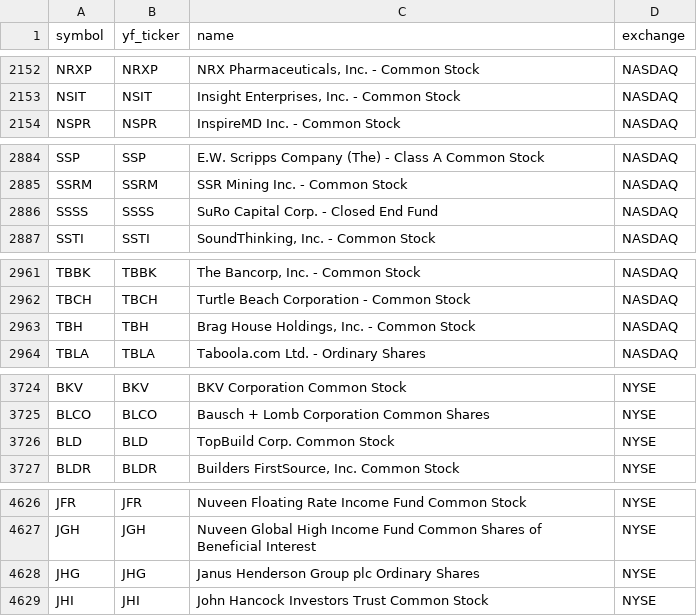
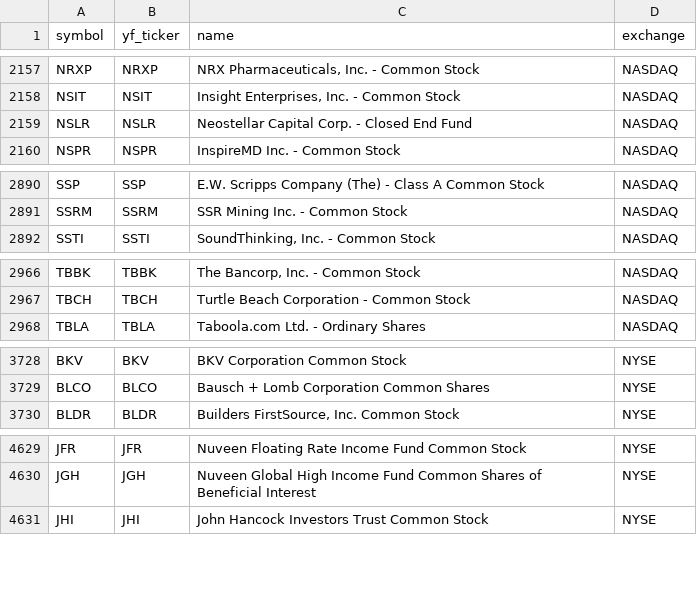
Before and after one commit to Aditya100704/nse-bse-momentum-scanner, a CSV file: data/universe_us.csv, drawn as a sheet; only a part is shown, gaps mark what is left out; the diff covers the shown part only.

```diff
--- a/data/universe_us.csv
+++ b/data/universe_us.csv
@@ -2153,2 +2158,3 @@ NRXP,NRXP,"NRX Pharmaceuticals, Inc. - Common Stock",NASDAQ
 NSIT,NSIT,"Insight Enterprises, Inc. - Common Stock",NASDAQ
+NSLR,NSLR,Neostellar Capital Corp. - Closed End Fund,NASDAQ
 NSPR,NSPR,InspireMD Inc. - Common Stock,NASDAQ
@@ -2885,3 +2891,2 @@ SSP,SSP,E.W. Scripps Company (The) - Class A Common Stock,NASDAQ
 SSRM,SSRM,SSR Mining Inc. - Common Stock,NASDAQ
-SSSS,SSSS,SuRo Capital Corp. - Closed End Fund,NASDAQ
 SSTI,SSTI,"SoundThinking, Inc. - Common Stock",NASDAQ
@@ -2962,3 +2967,2 @@ TBBK,TBBK,"The Bancorp, Inc. - Common Stock",NASDAQ
 TBCH,TBCH,Turtle Beach Corporation - Common Stock,NASDAQ
-TBH,TBH,"Brag House Holdings, Inc. - Common Stock",NASDAQ
 TBLA,TBLA,Taboola.com Ltd. - Ordinary Shares,NASDAQ
@@ -3725,3 +3729,2 @@ BKV,BKV,BKV Corporation Common Stock,NYSE
 BLCO,BLCO,Bausch + Lomb Corporation Common Shares,NYSE
-BLD,BLD,TopBuild Corp. Common Stock,NYSE
 BLDR,BLDR,"Builders FirstSource, Inc. Common Stock",NYSE
@@ -4627,3 +4630,2 @@ JFR,JFR,Nuveen Floating Rate Income Fund Common Stock,NYSE
 JGH,JGH,Nuveen Global High Income Fund Common Shares of Beneficial Interest,NYSE
-JHG,JHG,Janus Henderson Group plc Ordinary Shares,NYSE
 JHI,JHI,John Hancock Investors Trust Common Stock,NYSE
```
Also changed, not shown: 5 added rows, 4 removed rows and 3 edited cells elsewhere in this file, data/scanner_output.csv, data/universe.csv, 7 other files.
